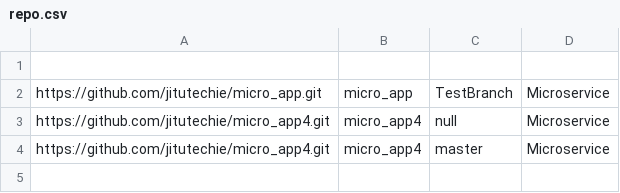
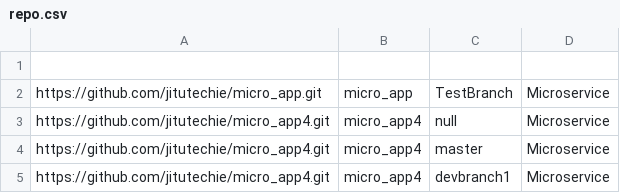
Before and after one commit to ManasaMurthy/Microservice, a CSV file: repo.csv, drawn as a sheet; the diff names each change by its address in the sheet, - before the commit and + after, or states it on an @@ line.

Commit message:
Repository Added.

```diff
--- a/repo.csv
+++ b/repo.csv
+row 5: https://github.com/jitutechie/micro_app4.git | micro_app4 | devbranch1 | Microservice
```
